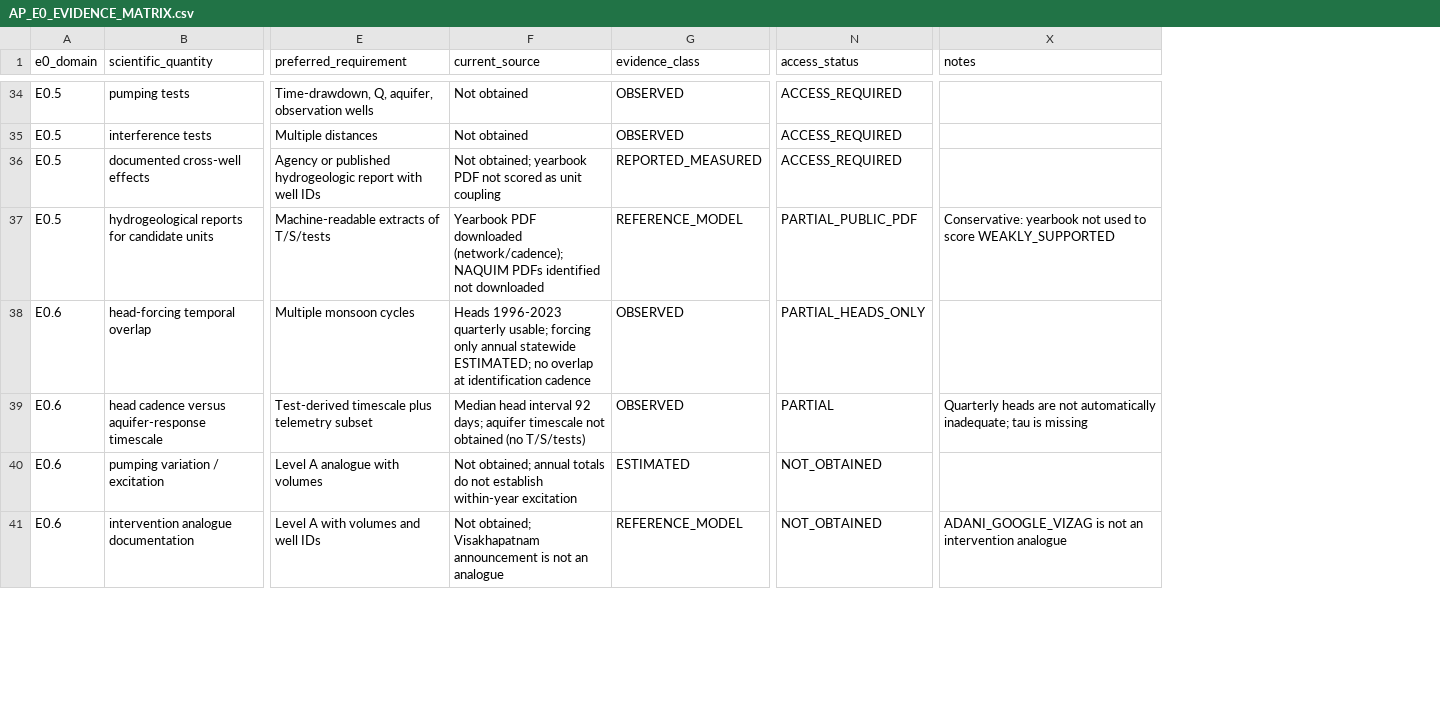
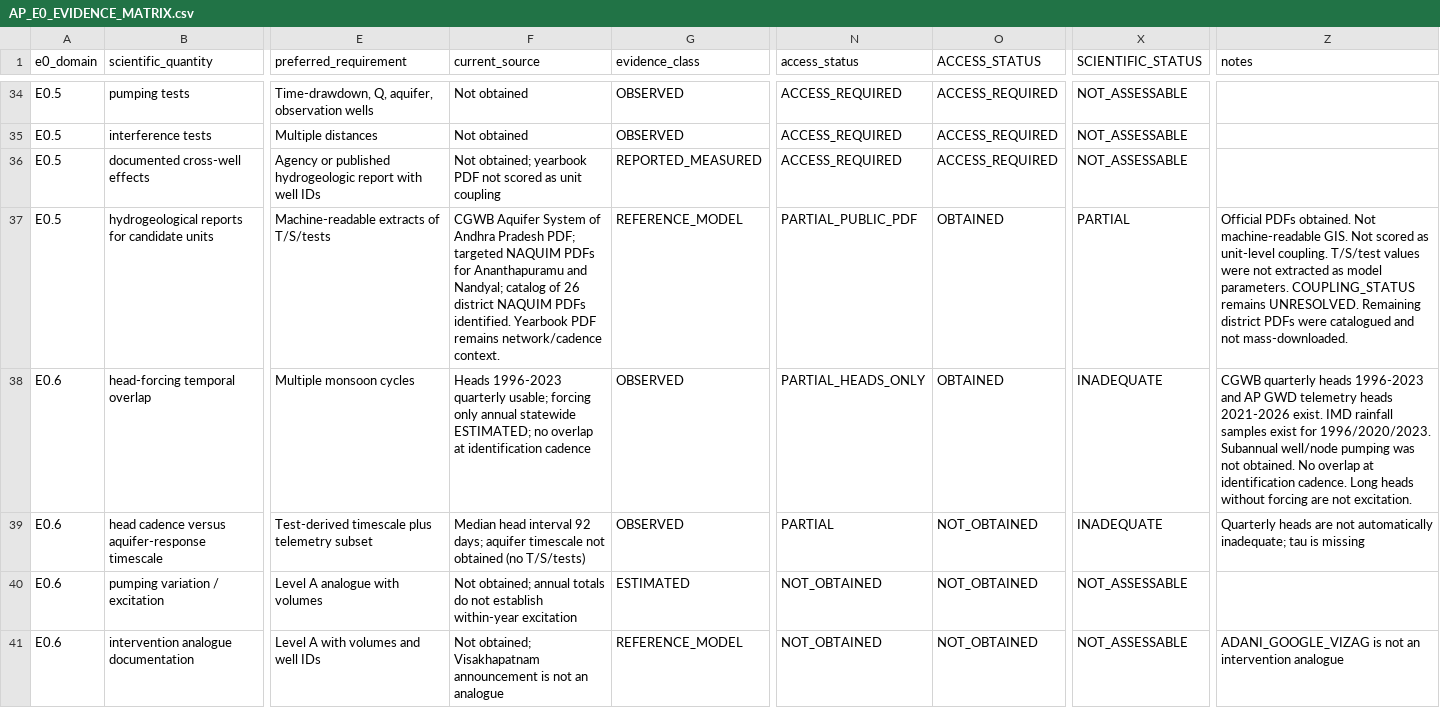
Before and after one commit to nicacevedo/data-center-externalities-modeling, a CSV file: other_sources/andhra_pradesh_planning_preflight/e0/AP_E0_EVIDENCE_MATRIX.csv, drawn as a sheet; only a part is shown, gaps mark what is left out; addresses are those after the commit; the diff covers the shown part only; the diff names each change by its address in the sheet, - before the commit and + after, or states it on an @@ line.

```diff
--- a/other_sources/andhra_pradesh_planning_preflight/e0/AP_E0_EVIDENCE_MATRIX.csv
+++ b/other_sources/andhra_pradesh_planning_preflight/e0/AP_E0_EVIDENCE_MATRIX.csv
+column O (ACCESS_STATUS), rows 34-41: ACCESS_REQUIRED | ACCESS_REQUIRED | ACCESS_REQUIRED | OBTAINED | OBTAINED | NOT_OBTAINED | NOT_OBTAINED | NOT_OBTAINED
+column X (SCIENTIFIC_STATUS), rows 34-41: NOT_ASSESSABLE | NOT_ASSESSABLE | NOT_ASSESSABLE | PARTIAL | INADEQUATE | INADEQUATE | NOT_ASSESSABLE | NOT_ASSESSABLE
-F37 (current_source): Yearbook PDF downloaded (network/cadence); NAQUIM PDFs identified not downloaded
+F37 (current_source): CGWB Aquifer System of Andhra Pradesh PDF; targeted NAQUIM PDFs for Ananthapuramu and Nandyal; catalog of 26 district NAQUIM PDFs identified. Yearbook PDF remains network/cadence context.
-Z37 (notes): Conservative: yearbook not used to score WEAKLY_SUPPORTED
+Z37 (notes): Official PDFs obtained. Not machine-readable GIS. Not scored as unit-level coupling. T/S/test values were not extracted as model parameters. COUPLING_STATUS remains UNRESOLVED. Remaining district PDFs were catalogued and not mass-downloaded.
-Z38 (notes): (empty)
+Z38 (notes): CGWB quarterly heads 1996-2023 and AP GWD telemetry heads 2021-2026 exist. IMD rainfall samples exist for 1996/2020/2023. Subannual well/node pumping was not obtained. No overlap at identification cadence. Long heads without forcing are not excitation.
```
Also changed, not shown: 34 edited cells elsewhere in this file, 3 other files.
